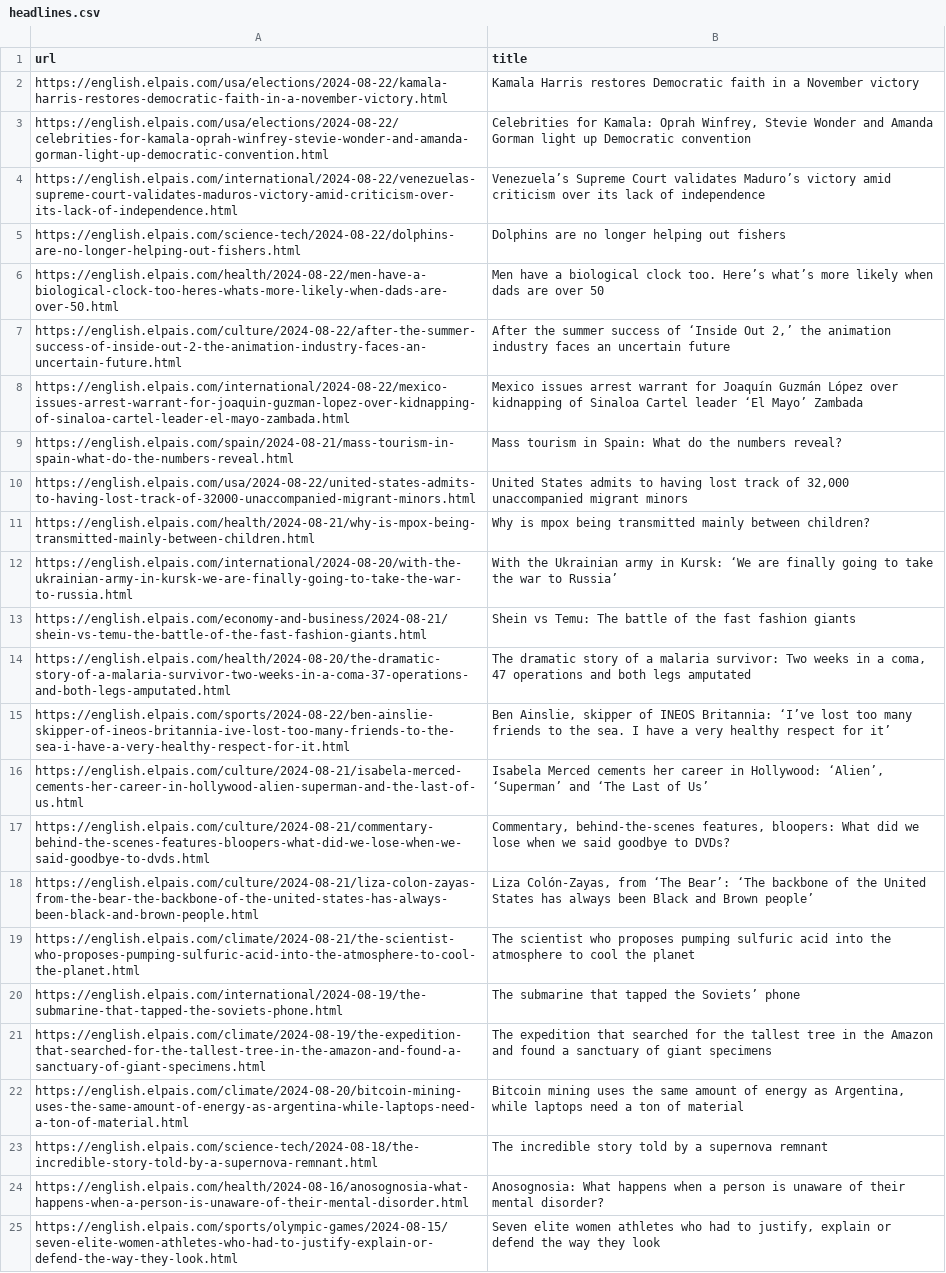
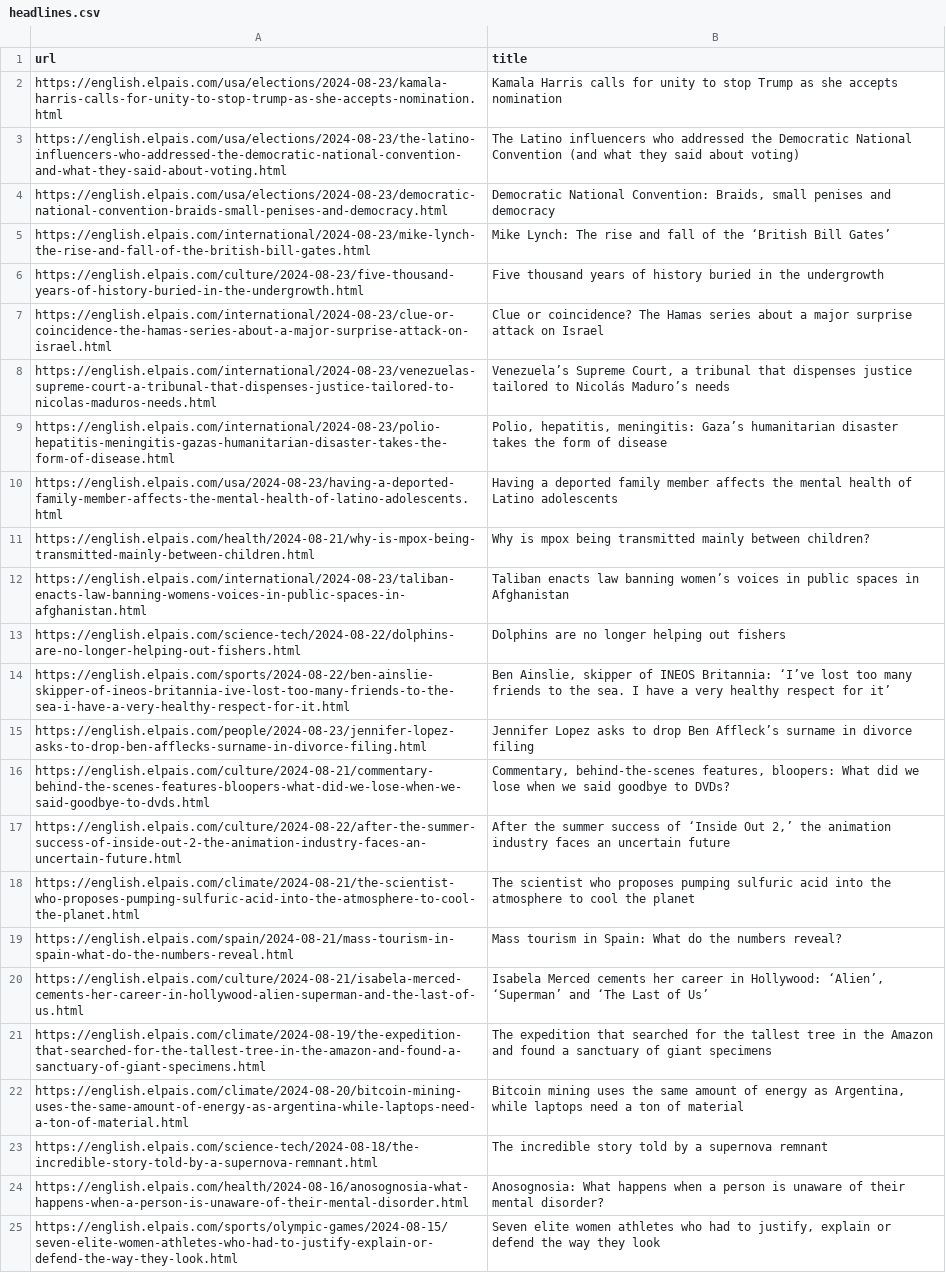
Before and after one commit to jsoma/scraper-sample, a CSV file: headlines.csv, drawn as a sheet; only a part is shown; removed rows and columns are numbered as before the commit, all else as after; the diff covers the shown part only; the diff names each change by its address in the sheet, - before the commit and + after, or states it on an @@ line.

```diff
--- a/headlines.csv
+++ b/headlines.csv
-row 2: https://english.elpais.com/usa/elections/2024-08-22/kamala-harris-restores-democratic-faith-in-a-november-victory.html | Kamala Harris restores Democratic faith in a November victory
-row 3: https://english.elpais.com/usa/elections/2024-08-22/celebrities-for-kamala-oprah-winfrey-stevie-wonder-and-amanda-gorman-light-up-democratic-convention.html | Celebrities for Kamala: Oprah Winfrey, Stevie Wonder and Amanda Gorman light up Democratic convention
+row 2: https://english.elpais.com/usa/elections/2024-08-23/kamala-harris-calls-for-unity-to-stop-trump-as-she-accepts-nomination.html | Kamala Harris calls for unity to stop Trump as she accepts nomination
+row 3: https://english.elpais.com/usa/elections/2024-08-23/the-latino-influencers-who-addressed-the-democratic-national-convention-and-what-they-said-about-voting.html | The Latino influencers who addressed the Democratic National Convention (and what they said about voting)
+row 4: https://english.elpais.com/usa/elections/2024-08-23/democratic-national-convention-braids-small-penises-and-democracy.html | Democratic National Convention: Braids, small penises and democracy
+row 5: https://english.elpais.com/international/2024-08-23/mike-lynch-the-rise-and-fall-of-the-british-bill-gates.html | Mike Lynch: The rise and fall of the ‘British Bill Gates’
+row 6: https://english.elpais.com/culture/2024-08-23/five-thousand-years-of-history-buried-in-the-undergrowth.html | Five thousand years of history buried in the undergrowth
+row 7: https://english.elpais.com/international/2024-08-23/clue-or-coincidence-the-hamas-series-about-a-major-surprise-attack-on-israel.html | Clue or coincidence? The Hamas series about a major surprise attack on Israel
-A8 (url): https://english.elpais.com/international/2024-08-22/venezuelas-supreme-court-validates-maduros-victory-amid-criticism-over-its-lack-of-independence.html
+A8 (url): https://english.elpais.com/international/2024-08-23/venezuelas-supreme-court-a-tribunal-that-dispenses-justice-tailored-to-nicolas-maduros-needs.html
-B8 (title): Venezuela’s Supreme Court validates Maduro’s victory amid criticism over its lack of independence
+B8 (title): Venezuela’s Supreme Court, a tribunal that dispenses justice tailored to Nicolás Maduro’s needs
+row 9: https://english.elpais.com/international/2024-08-23/polio-hepatitis-meningitis-gazas-humanitarian-disaster-takes-the-form-of-disease.html | Polio, hepatitis, meningitis: Gaza’s humanitarian disaster takes the form of disease
+row 10: https://english.elpais.com/usa/2024-08-23/having-a-deported-family-member-affects-the-mental-health-of-latino-adolescents.html | Having a deported family member affects the mental health of Latino adolescents
+row 12: https://english.elpais.com/international/2024-08-23/taliban-enacts-law-banning-womens-voices-in-public-spaces-in-afghanistan.html | Taliban enacts law banning women’s voices in public spaces in Afghanistan
@@ row 6 moved to row 38: https://english.elpais.com/health/2024-0… @@
@@ row 15 moved to row 14: https://english.elpais.com/sports/2024-0… @@
+row 15: https://english.elpais.com/people/2024-08-23/jennifer-lopez-asks-to-drop-ben-afflecks-surname-in-divorce-filing.html | Jennifer Lopez asks to drop Ben Affleck’s surname in divorce filing
@@ row 17 moved to row 16: https://english.elpais.com/culture/2024-… @@
-row 8: https://english.elpais.com/international/2024-08-22/mexico-issues-arrest-warrant-for-joaquin-guzman-lopez-over-kidnapping-of-sinaloa-cartel-leader-el-mayo-zambada.html | Mexico issues arrest warrant for Joaquín Guzmán López over kidnapping of Sinaloa Cartel leader ‘El Mayo’ Zambada
@@ row 19 moved to row 18: https://english.elpais.com/climate/2024-… @@
-row 10: https://english.elpais.com/usa/2024-08-22/united-states-admits-to-having-lost-track-of-32000-unaccompanied-migrant-minors.html | United States admits to having lost track of 32,000 unaccompanied migrant minors
@@ row 12 moved to row 45: https://english.elpais.com/international… @@
@@ row 13 moved to row 28: https://english.elpais.com/economy-and-b… @@
-row 14: https://english.elpais.com/health/2024-08-20/the-dramatic-story-of-a-malaria-survivor-two-weeks-in-a-coma-37-operations-and-both-legs-amputated.html | The dramatic story of a malaria survivor: Two weeks in a coma, 47 operations and both legs amputated
@@ row 18 moved to row 41: https://english.elpais.com/culture/2024-… @@
@@ row 20 moved to row 32: https://english.elpais.com/international… @@
```
Also changed, not shown: 2 added rows, 7 removed rows and 2 moved rows elsewhere in this file.
